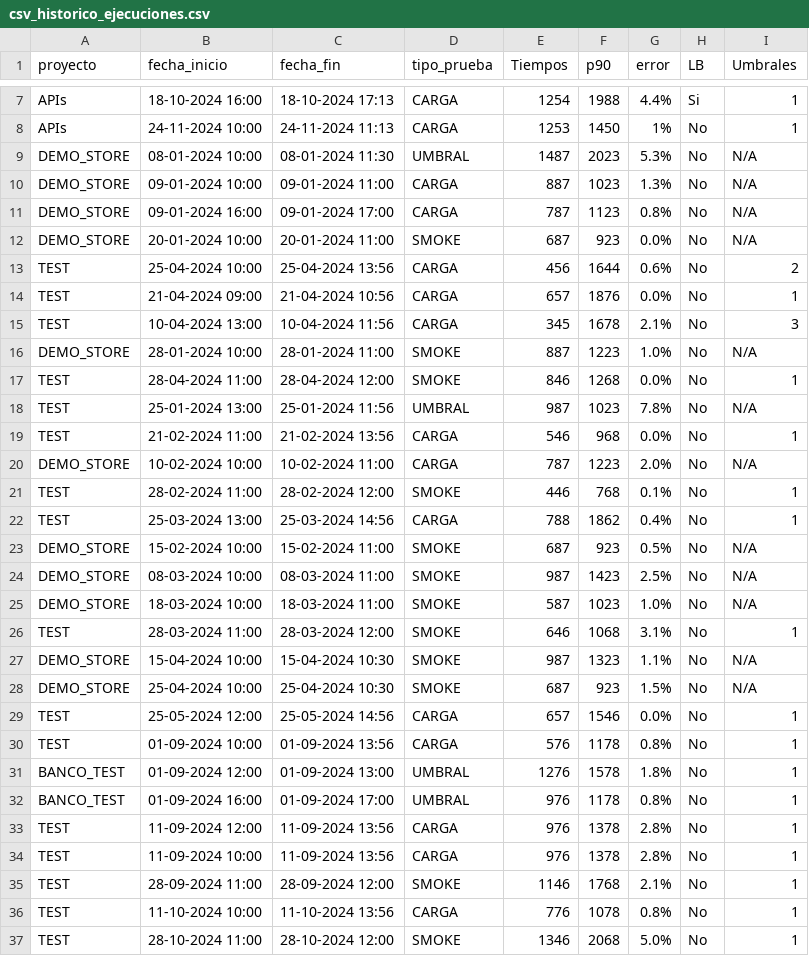
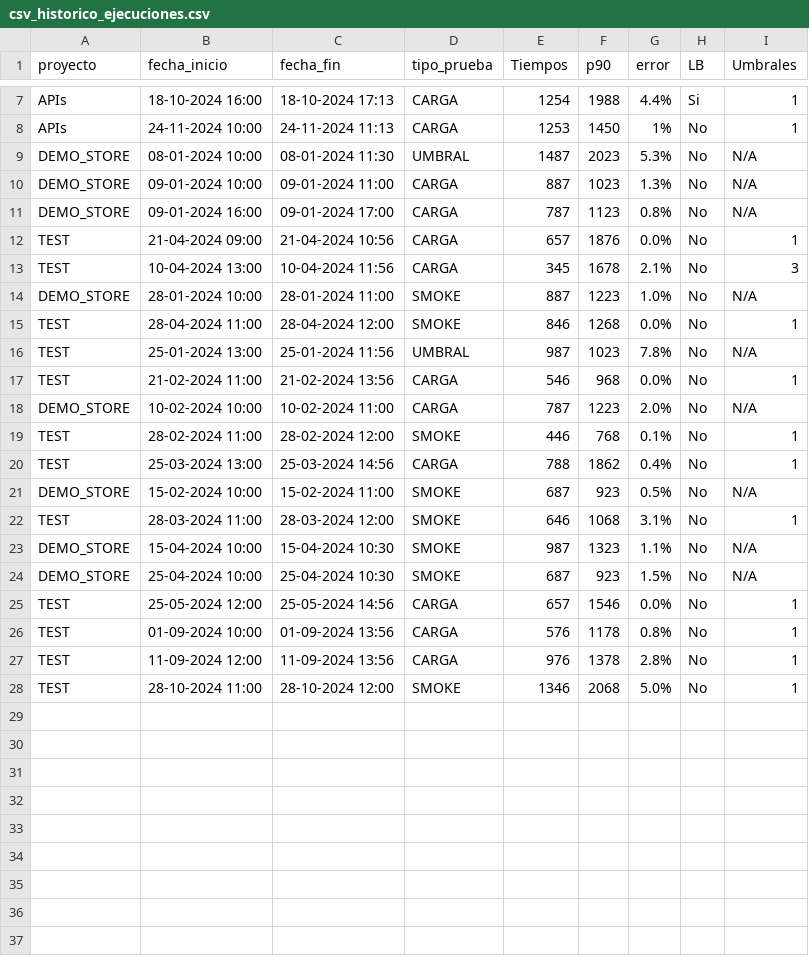
Before and after one commit to gongarciam/test, a CSV file: historico/csv_historico_ejecuciones.csv, drawn as a sheet; only a part is shown, gaps mark what is left out; the diff names each change by its address in the sheet, - before the commit and + after, or states it on an @@ line.

Commit message:
commit

```diff
--- a/historico/csv_historico_ejecuciones.csv
+++ b/historico/csv_historico_ejecuciones.csv
-row 12: DEMO_STORE | 20-01-2024 10:00 | 20-01-2024 11:00 | SMOKE | 687 | 923 | 0.0% | No | N/A
-row 13: TEST | 25-04-2024 10:00 | 25-04-2024 13:56 | CARGA | 456 | 1644 | 0.6% | No | 2
-row 24: DEMO_STORE | 08-03-2024 10:00 | 08-03-2024 11:00 | SMOKE | 987 | 1423 | 2.5% | No | N/A
-row 25: DEMO_STORE | 18-03-2024 10:00 | 18-03-2024 11:00 | SMOKE | 587 | 1023 | 1.0% | No | N/A
-row 31: BANCO_TEST | 01-09-2024 12:00 | 01-09-2024 13:00 | UMBRAL | 1276 | 1578 | 1.8% | No | 1
-row 32: BANCO_TEST | 01-09-2024 16:00 | 01-09-2024 17:00 | UMBRAL | 976 | 1178 | 0.8% | No | 1
-row 34: TEST | 11-09-2024 10:00 | 11-09-2024 13:56 | CARGA | 976 | 1378 | 2.8% | No | 1
-row 35: TEST | 28-09-2024 11:00 | 28-09-2024 12:00 | SMOKE | 1146 | 1768 | 2.1% | No | 1
-row 36: TEST | 11-10-2024 10:00 | 11-10-2024 13:56 | CARGA | 776 | 1078 | 0.8% | No | 1
```
